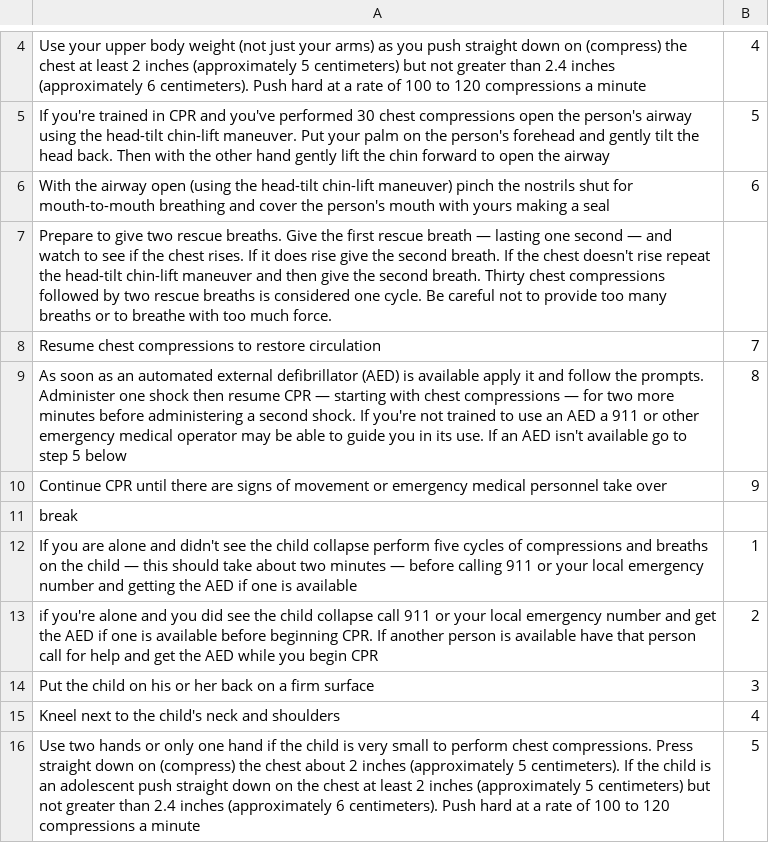
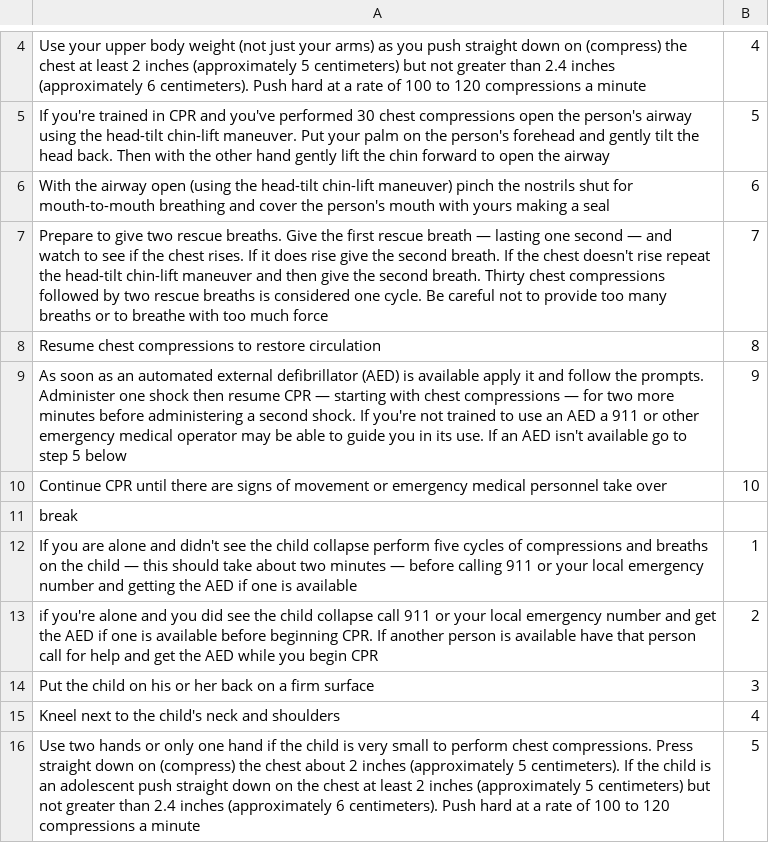
Before and after one commit to zhongeric/mhacks-11, a CSV file: cprinstructions.csv, drawn as a sheet; only a part is shown, gaps mark what is left out.

Commit message:
Update cprinstructions.csv

```diff
--- a/cprinstructions.csv
+++ b/cprinstructions.csv
@@ -6,6 +6,6 @@ If you're trained in CPR and you've performed 30 chest compressions open the per
 With the airway open (using the head-tilt chin-lift maneuver) pinch the nostrils shut for mouth-to-mouth breathing and cover the person's mouth with yours making a seal,6
-Prepare to give two rescue breaths. Give the first rescue breath — lasting one second — and watch to see if the chest rises. If it does rise give the second breath. If the chest doesn't rise repeat the head-tilt chin-lift maneuver and then give the second breath. Thirty chest compressions followed by two rescue breaths is considered one cycle. Be careful not to provide too many breaths or to breathe with too much force.
-Resume chest compressions to restore circulation,7
-As soon as an automated external defibrillator (AED) is available  apply it and follow the prompts. Administer one shock  then resume CPR — starting with chest compressions — for two more minutes before administering a second shock. If you're not trained to use an AED  a 911 or other emergency medical operator may be able to guide you in its use. If an AED isn't available  go to step 5 below,8
-Continue CPR until there are signs of movement or emergency medical personnel take over,9
+Prepare to give two rescue breaths. Give the first rescue breath — lasting one second — and watch to see if the chest rises. If it does rise give the second breath. If the chest doesn't rise repeat the head-tilt chin-lift maneuver and then give the second breath. Thirty chest compressions followed by two rescue breaths is considered one cycle. Be careful not to provide too many breaths or to breathe with too much force,7
+Resume chest compressions to restore circulation,8
+As soon as an automated external defibrillator (AED) is available  apply it and follow the prompts. Administer one shock  then resume CPR — starting with chest compressions — for two more minutes before administering a second shock. If you're not trained to use an AED  a 911 or other emergency medical operator may be able to guide you in its use. If an AED isn't available  go to step 5 below,9
+Continue CPR until there are signs of movement or emergency medical personnel take over,10
 break
```
